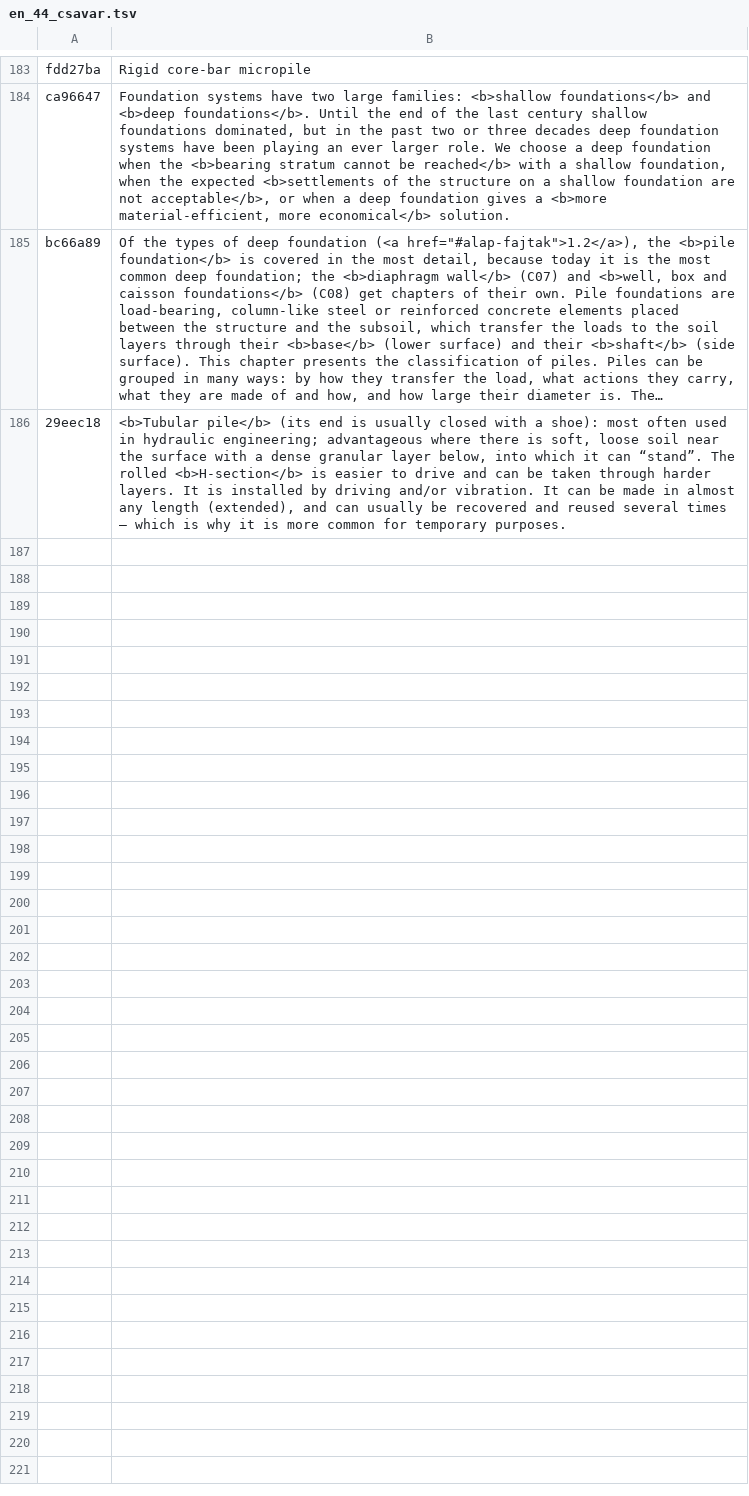
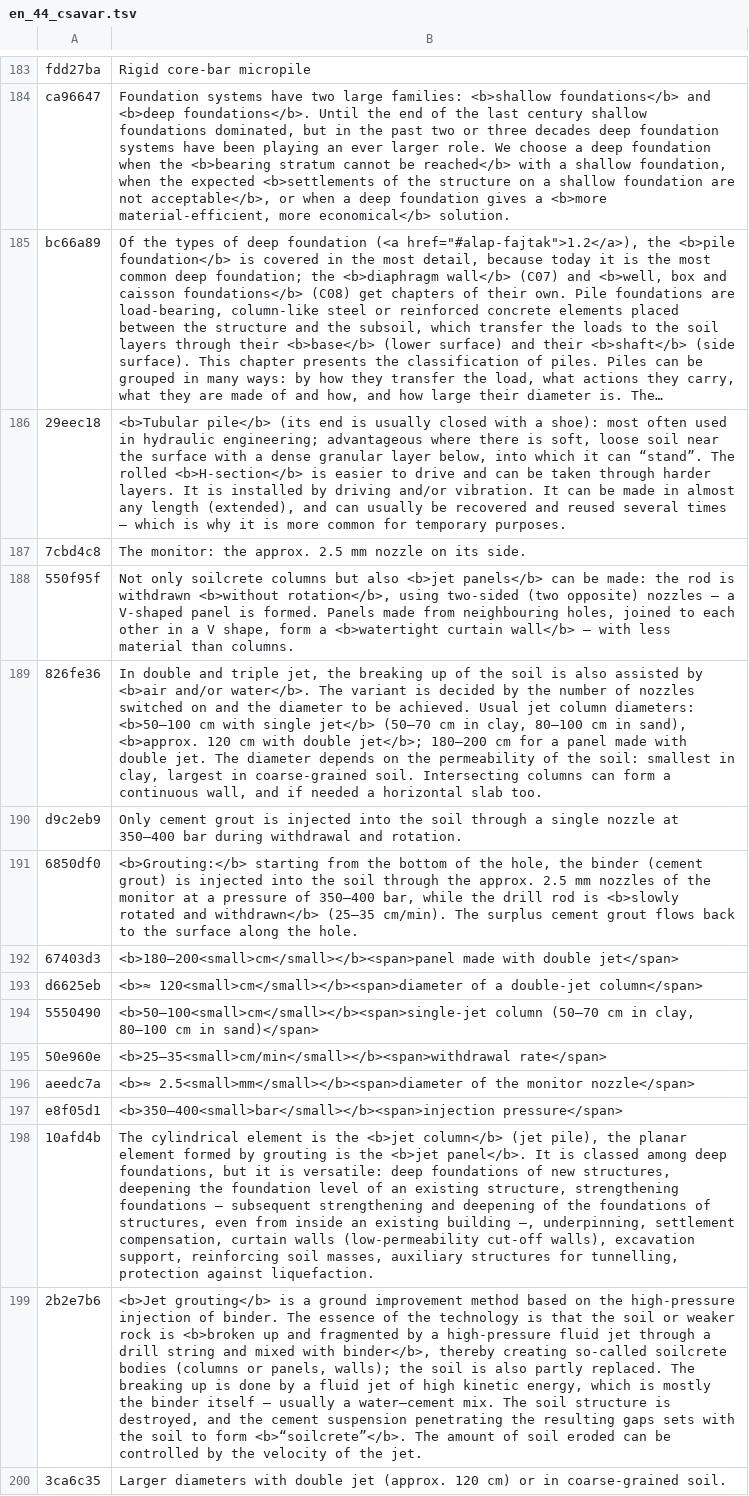
Before and after one commit to MBalika/melyalapozasok, a TSV file: _src/i18n/en_44_csavar.tsv, drawn as a sheet; only a part is shown, gaps mark what is left out; long unchanged cells end in …; the diff covers the shown part only; the diff names each change by its address in the sheet, - before the commit and + after, or states it on an @@ line.

```diff
--- a/_src/i18n/en_44_csavar.tsv
+++ b/_src/i18n/en_44_csavar.tsv
+row 187: 7cbd4c8 | The monitor: the approx. 2.5 mm nozzle on its side.
+row 188: 550f95f | Not only soilcrete columns but also <b>jet panels</b> can be made: the rod is withdrawn <b>without rotation</b>, using two-sided (two opposite) nozzles – a V-shaped panel is formed. Panels made from neighbouring holes, joined to each other in a V shape, form a <b>watertight curtain wall</b> – with less material than columns.
+row 189: 826fe36 | In double and triple jet, the breaking up of the soil is also assisted by <b>air and/or water</b>. The variant is decided by the number of nozzles switched on and the diameter to be achieved. Usual jet column diameters: <b>50–100 cm with single jet</b> (50–70 cm in clay, 80–100 cm in sand), <b>approx. 120 cm with double jet</b>; 180–200 cm for a panel made with double jet. The diameter depends on the permeability of the soil: smallest in clay, largest in coarse-grained soil. Intersecting columns can form a continuous wall, and if needed a horizontal slab too.
+row 190: d9c2eb9 | Only cement grout is injected into the soil through a single nozzle at 350–400 bar during withdrawal and rotation.
+row 191: 6850df0 | <b>Grouting:</b> starting from the bottom of the hole, the binder (cement grout) is injected into the soil through the approx. 2.5 mm nozzles of the monitor at a pressure of 350–400 bar, while the drill rod is <b>slowly rotated and withdrawn</b> (25–35 cm/min). The surplus cement grout flows back to the surface along the hole.
+row 192: 67403d3 | <b>180–200<small>cm</small></b><span>panel made with double jet</span>
+row 193: d6625eb | <b>≈ 120<small>cm</small></b><span>diameter of a double-jet column</span>
+row 194: 5550490 | <b>50–100<small>cm</small></b><span>single-jet column (50–70 cm in clay, 80–100 cm in sand)</span>
+row 195: 50e960e | <b>25–35<small>cm/min</small></b><span>withdrawal rate</span>
+row 196: aeedc7a | <b>≈ 2.5<small>mm</small></b><span>diameter of the monitor nozzle</span>
+row 197: e8f05d1 | <b>350–400<small>bar</small></b><span>injection pressure</span>
+row 198: 10afd4b | The cylindrical element is the <b>jet column</b> (jet pile), the planar element formed by grouting is the <b>jet panel</b>. It is classed among deep foundations, but it is versatile: deep foundations of new structures, deepening the foundation level of an existing structure, strengthening foundations – subsequent strengthening and deepening of the foundations of structures, even from inside an existing building –, underpinning, settlement compensation, curtain walls (low-permeability cut-off walls), excavation support, reinforcing soil masses, auxiliary structures for tunnelling, protection against liquefaction.
+row 199: 2b2e7b6 | <b>Jet grouting</b> is a ground improvement method based on the high-pressure injection of binder. The essence of the technology is that the soil or weaker rock is <b>broken up and fragmented by a high-pressure fluid jet through a drill string and mixed with binder</b>, thereby creating so-called soilcrete bodies (columns or panels, walls); the soil is also partly replaced. The breaking up is done by a fluid jet of high kinetic energy, which is mostly the binder itself – usually a water–cement mix. The soil structure is destroyed, and the cement suspension penetrating the resulting gaps sets with the soil to form <b>“soilcrete”</b>. The amount of soil eroded can be controlled by the velocity of the jet.
+row 200: 3ca6c35 | Larger diameters with double jet (approx. 120 cm) or in coarse-grained soil.
```
Also changed, not shown: 14 added rows elsewhere in this file, _src/i18n/en_06.tsv, _src/i18n/en_12.tsv, 14 other files.
